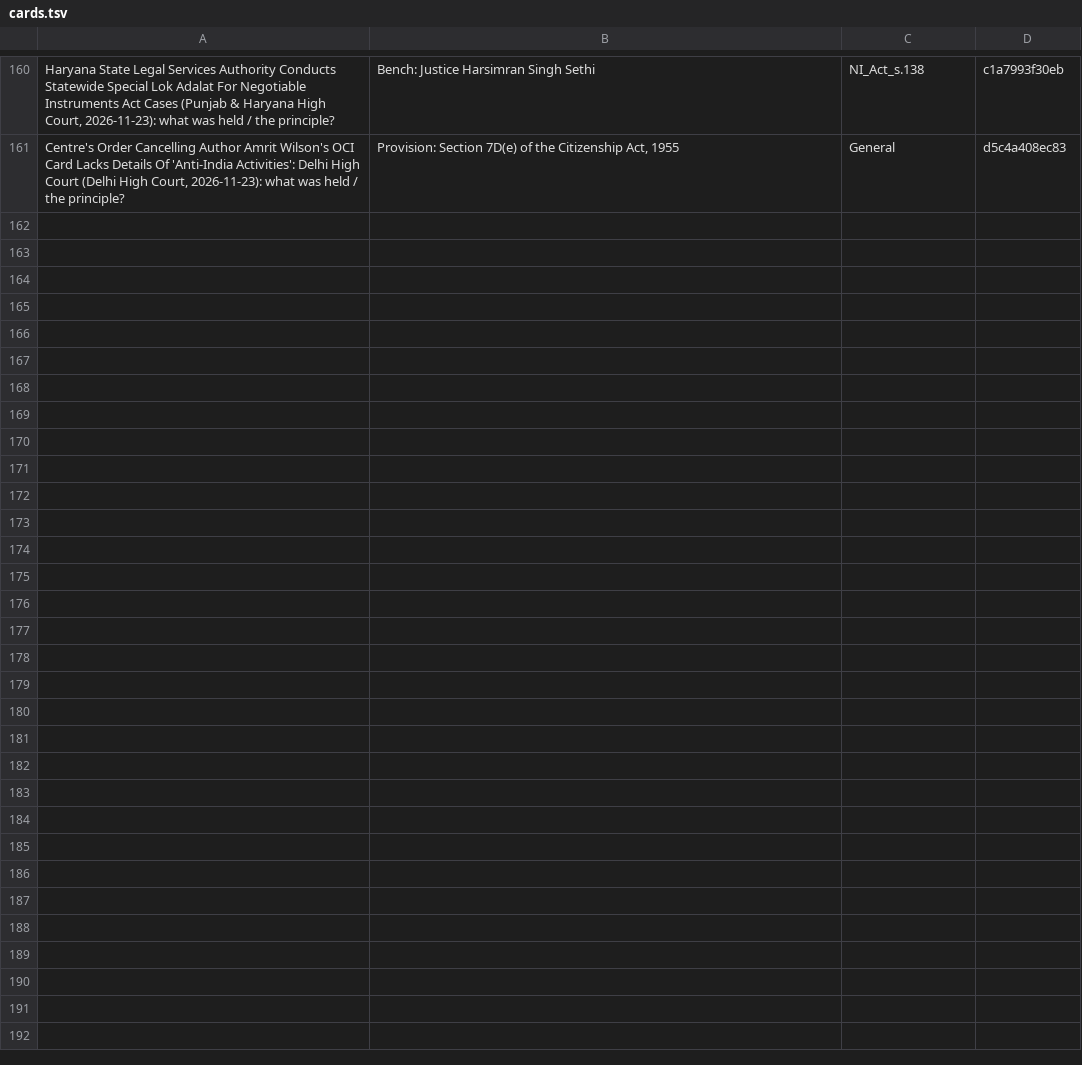
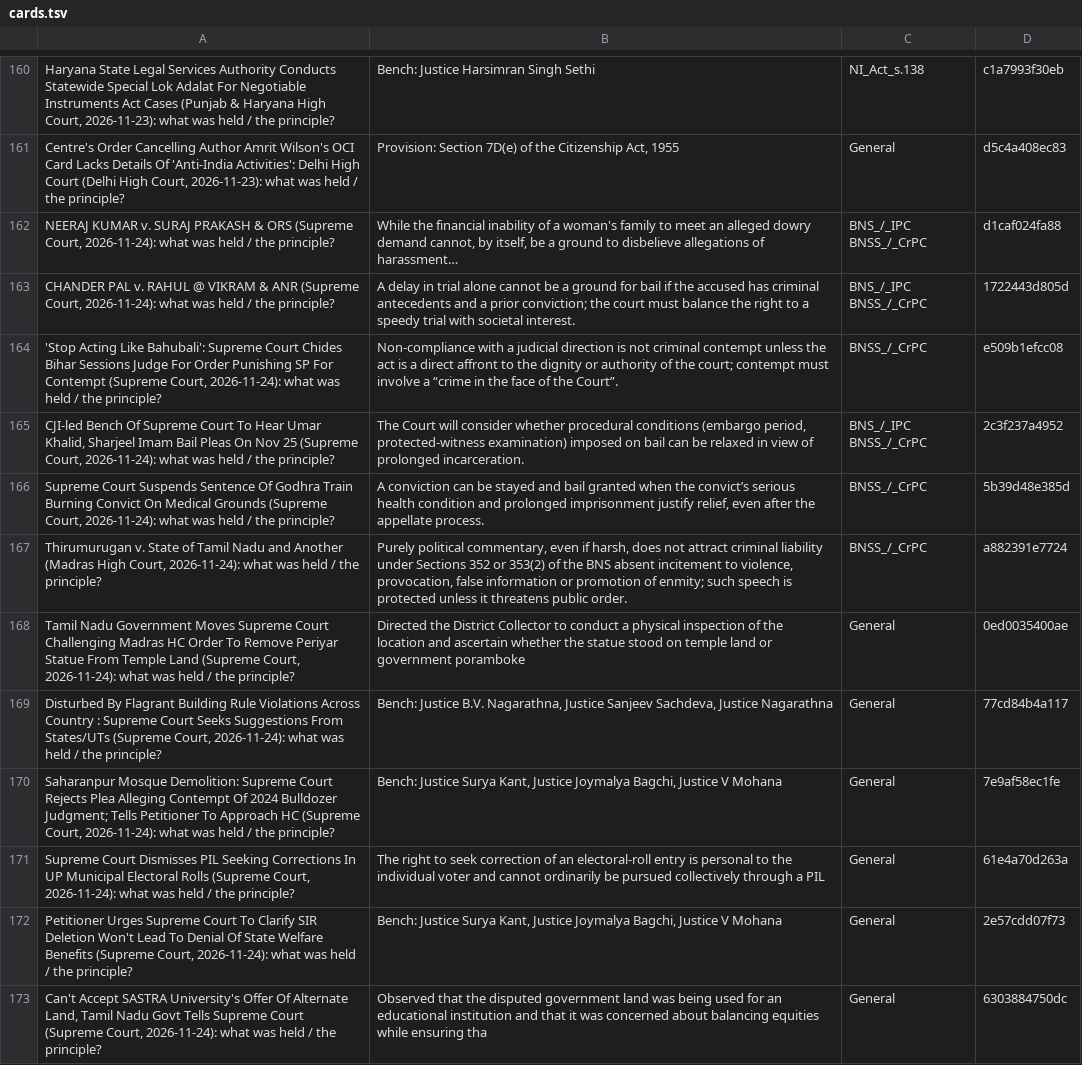
Before and after one commit to eklavya7717/morning-brief-podcast, a TSV file: cards.tsv, drawn as a sheet; only a part is shown, gaps mark what is left out; the diff names each change by its address in the sheet, - before the commit and + after, or states it on an @@ line.

```diff
--- a/cards.tsv
+++ b/cards.tsv
+row 162: NEERAJ KUMAR v. SURAJ PRAKASH & ORS (Supreme Court, 2026-11-24): what was held / the principle? | While the financial inability of a woman's family to meet an alleged dowry demand cannot, by itself, be a ground to disbelieve allegations of harassment… | BNS_/_IPC BNSS_/_CrPC | d1caf024fa88
+row 163: CHANDER PAL v. RAHUL @ VIKRAM & ANR (Supreme Court, 2026-11-24): what was held / the principle? | A delay in trial alone cannot be a ground for bail if the accused has criminal antecedents and a prior conviction; the court must balance the right to a speedy trial with societal interest. | BNS_/_IPC BNSS_/_CrPC | 1722443d805d
+row 164: 'Stop Acting Like Bahubali': Supreme Court Chides Bihar Sessions Judge For Order Punishing SP For Contempt (Supreme Court, 2026-11-24): what was held / the principle? | Non-compliance with a judicial direction is not criminal contempt unless the act is a direct affront to the dignity or authority of the court; contempt must involve a “crime in the face of the Court”. | BNSS_/_CrPC | e509b1efcc08
+row 165: CJI-led Bench Of Supreme Court To Hear Umar Khalid, Sharjeel Imam Bail Pleas On Nov 25 (Supreme Court, 2026-11-24): what was held / the principle? | The Court will consider whether procedural conditions (embargo period, protected-witness examination) imposed on bail can be relaxed in view of prolonged incarceration. | BNS_/_IPC BNSS_/_CrPC | 2c3f237a4952
+row 166: Supreme Court Suspends Sentence Of Godhra Train Burning Convict On Medical Grounds (Supreme Court, 2026-11-24): what was held / the principle? | A conviction can be stayed and bail granted when the convict’s serious health condition and prolonged imprisonment justify relief, even after the appellate process. | BNSS_/_CrPC | 5b39d48e385d
+row 167: Thirumurugan v. State of Tamil Nadu and Another (Madras High Court, 2026-11-24): what was held / the principle? | Purely political commentary, even if harsh, does not attract criminal liability under Sections 352 or 353(2) of the BNS absent incitement to violence, provocation, false information or promotion of enmity; such speech is protected unless it threatens public order. | BNSS_/_CrPC | a882391e7724
+row 168: Tamil Nadu Government Moves Supreme Court Challenging Madras HC Order To Remove Periyar Statue From Temple Land (Supreme Court, 2026-11-24): what was held / the principle? | Directed the District Collector to conduct a physical inspection of the location and ascertain whether the statue stood on temple land or government poramboke | General | 0ed0035400ae
+row 169: Disturbed By Flagrant Building Rule Violations Across Country : Supreme Court Seeks Suggestions From States/UTs (Supreme Court, 2026-11-24): what was held / the principle? | Bench: Justice B.V. Nagarathna, Justice Sanjeev Sachdeva, Justice Nagarathna | General | 77cd84b4a117
+row 170: Saharanpur Mosque Demolition: Supreme Court Rejects Plea Alleging Contempt Of 2024 Bulldozer Judgment; Tells Petitioner To Approach HC (Supreme Court, 2026-11-24): what was held / the principle? | Bench: Justice Surya Kant, Justice Joymalya Bagchi, Justice V Mohana | General | 7e9af58ec1fe
+row 171: Supreme Court Dismisses PIL Seeking Corrections In UP Municipal Electoral Rolls (Supreme Court, 2026-11-24): what was held / the principle? | The right to seek correction of an electoral-roll entry is personal to the individual voter and cannot ordinarily be pursued collectively through a PIL | General | 61e4a70d263a
+row 172: Petitioner Urges Supreme Court To Clarify SIR Deletion Won't Lead To Denial Of State Welfare Benefits (Supreme Court, 2026-11-24): what was held / the principle? | Bench: Justice Surya Kant, Justice Joymalya Bagchi, Justice V Mohana | General | 2e57cdd07f73
+row 173: Can't Accept SASTRA University's Offer Of Alternate Land, Tamil Nadu Govt Tells Supreme Court (Supreme Court, 2026-11-24): what was held / the principle? | Observed that the disputed government land was being used for an educational institution and that it was concerned about balancing equities while ensuring tha | General | 6303884750dc
```
Also changed, not shown: 7 other files.
